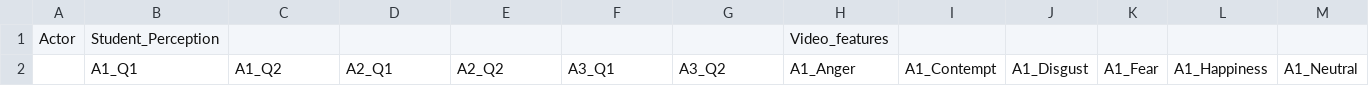
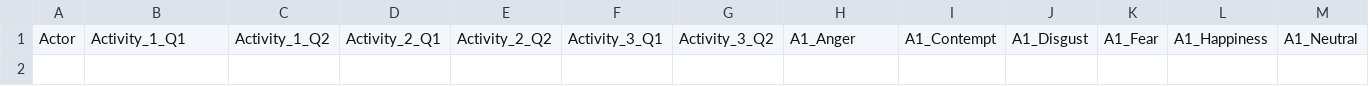
Before and after one commit to codeit13/PAMEL-, a CSV file: public/template/Fusion.csv, drawn as a sheet; only a part is shown; removed rows and columns are numbered as before the commit, all else as after; rows hold the shown columns only; the diff names each change by its address in the sheet, - before the commit and + after, or states it on an @@ line.

Commit message:
Added Fusion Code

```diff
--- a/public/template/Fusion.csv
+++ b/public/template/Fusion.csv
-row 1: Actor | Student_Perception |  |  |  |  |  | Video_features
-A1: (empty)
+A1: Actor
-B1: A1_Q1
+B1: Activity_1_Q1
-C1: A1_Q2
+C1: Activity_1_Q2
-D1: A2_Q1
+D1: Activity_2_Q1
-E1: A2_Q2
+E1: Activity_2_Q2
-F1: A3_Q1
+F1: Activity_3_Q1
-G1: A3_Q2
+G1: Activity_3_Q2
```
Also changed, not shown: public/files_to_fuse/Extracted_Features.csv, 8 other files.
